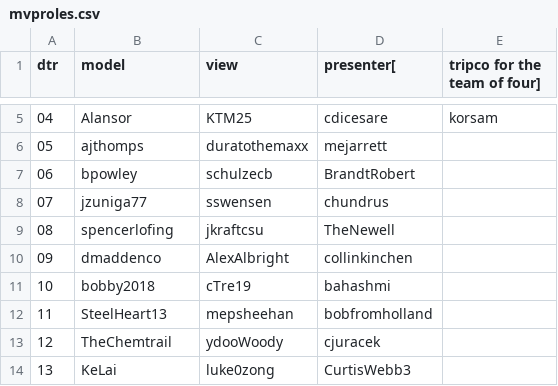
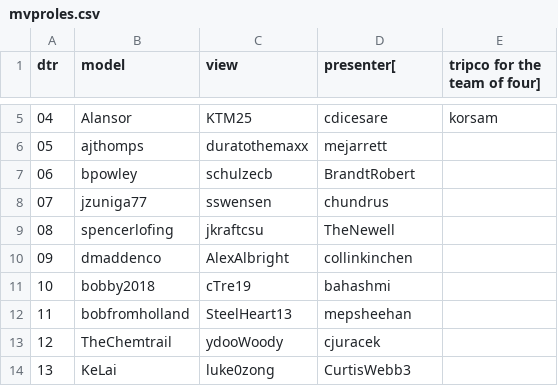
Before and after one commit to csu2017sp314/class, a CSV file: mvproles.csv, drawn as a sheet; only a part is shown, gaps mark what is left out.

Commit message:
Updated team 12 MVP roles

```diff
--- a/mvproles.csv
+++ b/mvproles.csv
@@ -11,3 +11,3 @@ dtr,model,view,presenter[,tripco for the team of four]
 10,bobby2018,cTre19,bahashmi
-11,SteelHeart13,mepsheehan,bobfromholland
+11,bobfromholland,SteelHeart13,mepsheehan
 12,TheChemtrail,ydooWoody,cjuracek
```
